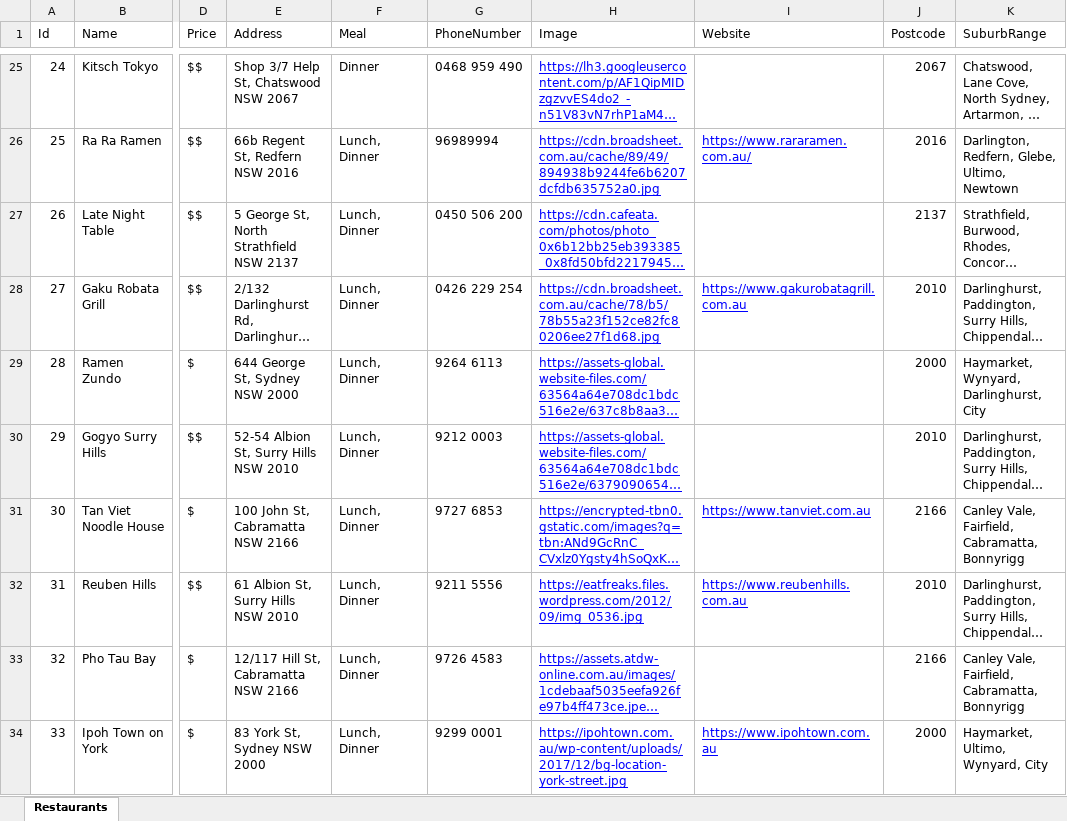
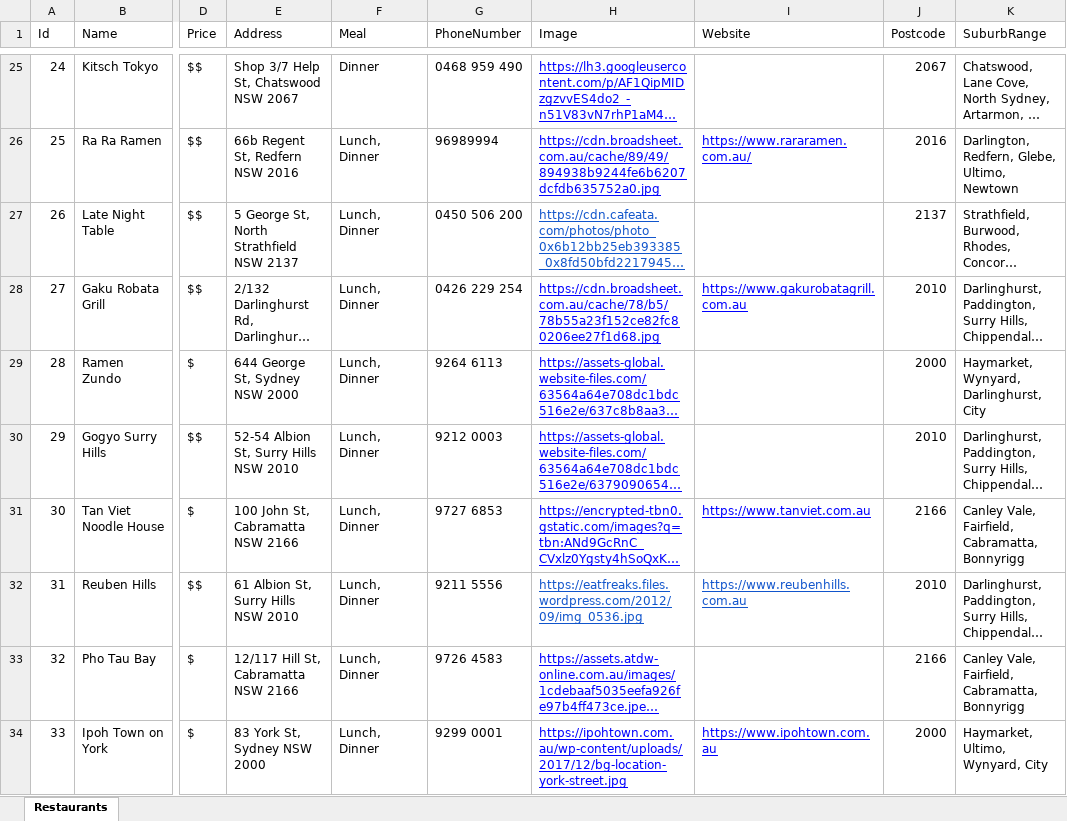
Before and after one commit to alexiswinardi/52685-Code-Project-, an Excel workbook: Database.xlsx, sheet Restaurants, drawn as a sheet; only a part is shown, gaps mark what is left out; long unchanged cells end in …; values as stored, in another font and other column widths than the file's, no borders; conditional formats not drawn; the diff names each change by its address in the sheet, - before the commit and + after, or states it on an @@ line.

```diff
--- a/Database.xlsx (sheet Restaurants)
+++ b/Database.xlsx (sheet Restaurants)
-H27 text colour: #0000FF
+H27 text colour: #1155CC
-H32:I32 text colour: #0000FF
+H32:I32 text colour: #1155CC
```
Also changed, not shown: 5 other files.
